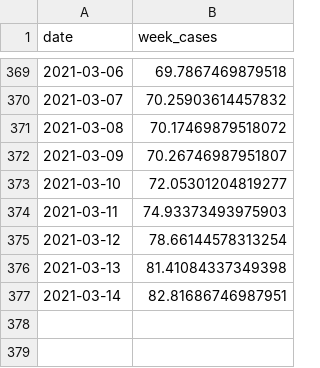
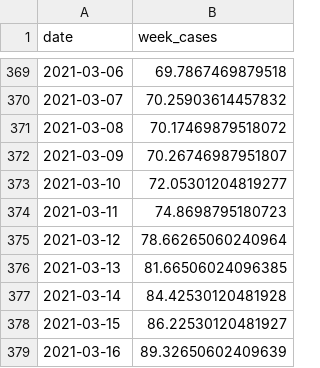
Before and after one commit to corneliusroemer/MutantenPrognose, a CSV file: weekly_incidence.csv, drawn as a sheet; only a part is shown, gaps mark what is left out.

```diff
--- a/weekly_incidence.csv
+++ b/weekly_incidence.csv
@@ -373,5 +373,7 @@ date,week_cases
 2021-03-10,72.05301204819277
-2021-03-11,74.93373493975903
-2021-03-12,78.66144578313254
-2021-03-13,81.41084337349398
-2021-03-14,82.81686746987951
+2021-03-11,74.8698795180723
+2021-03-12,78.66265060240964
+2021-03-13,81.66506024096385
+2021-03-14,84.42530120481928
+2021-03-15,86.22530120481927
+2021-03-16,89.32650602409639
```
Also changed, not shown: risklayerde.csv, scenarios.csv.
